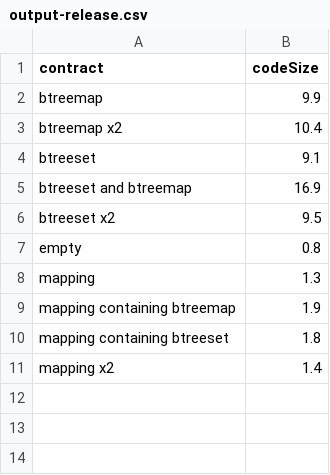
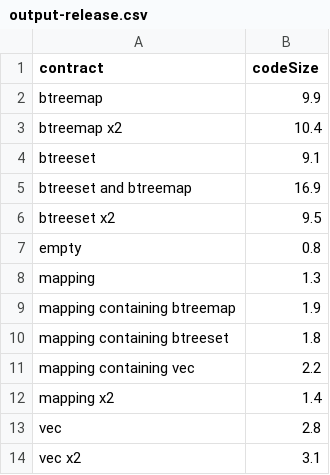
Before and after one commit to goastler/ink_contract_size_benchmark, a CSV file: benchmark/output-release.csv, drawn as a sheet.

```diff
--- a/benchmark/output-release.csv
+++ b/benchmark/output-release.csv
@@ -10,2 +10,5 @@ mapping containing btreemap,1.9
 mapping containing btreeset,1.8
+mapping containing vec,2.2
 mapping x2,1.4
+vec,2.8
+vec x2,3.1
```
Also changed, not shown: benchmark/output-debug.csv, 9 other files.
